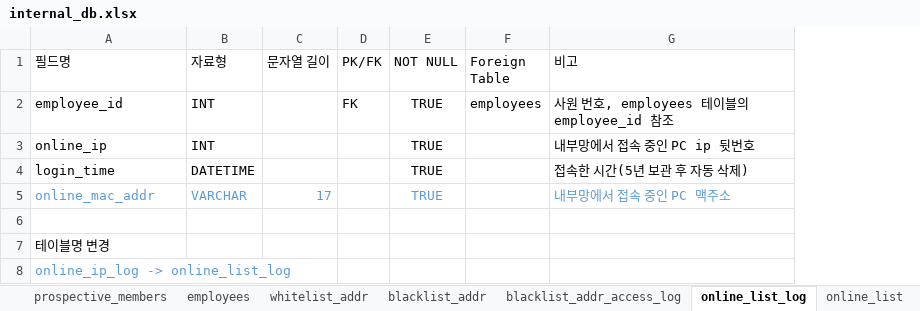
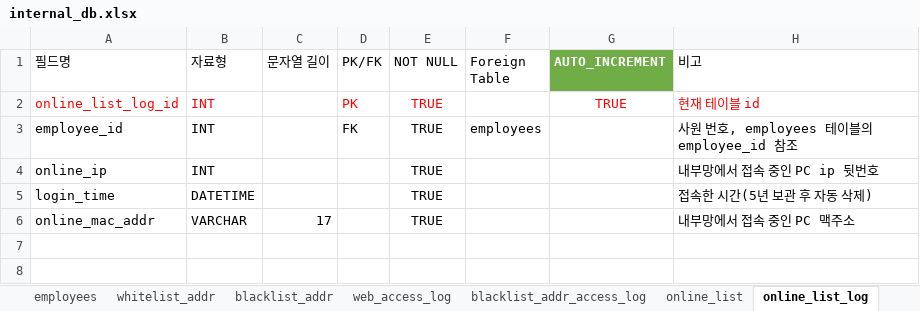
Before and after one commit to 02paming/Captive, an Excel workbook: database/internal_db.xlsx, sheet online_list_log, drawn as a sheet; values as stored, in another font and other column widths than the file's, no borders; table styles not drawn; removed rows and columns are numbered as before the commit, all else as after; the diff names each change by its address in the sheet, - before the commit and + after, or states it on an @@ line.

Commit message:
DB 변경
1. web_access_log 테이블 추가
2. online_list_log 테이블에 online_list_log_id 필드 추가
3. blacklist_addr_access_log 테이블 변경 예정

```diff
--- a/database/internal_db.xlsx (sheet online_list_log)
+++ b/database/internal_db.xlsx (sheet online_list_log)
+sheet tab: web_access_log
@@ sheet tab order changed: employees | whitelist_addr | blacklist_addr | web_access_log | blacklist_addr_access_log | online_list | online_list_log @@
+column G (AUTO_INCREMENT), empty
+row 2: online_list_log_id | INT |  | PK | TRUE |  | TRUE | 현재 테이블 id
-A6:C6 text colour: #5B9BD5
+A6:C6 text colour: black
-E6 text colour: #5B9BD5
+E6 text colour: black
-H6 text colour: #5B9BD5
+H6 text colour: black
-row 6: (empty)
-row 7: 테이블명 변경
-row 8: online_ip_log -> online_list_log
```
Also changed, not shown: sheet blacklist_addr_access_log, sheet blacklist_addr, sheet prospective_members, sheet whitelist_addr, sheet online_list, 1 other file.
